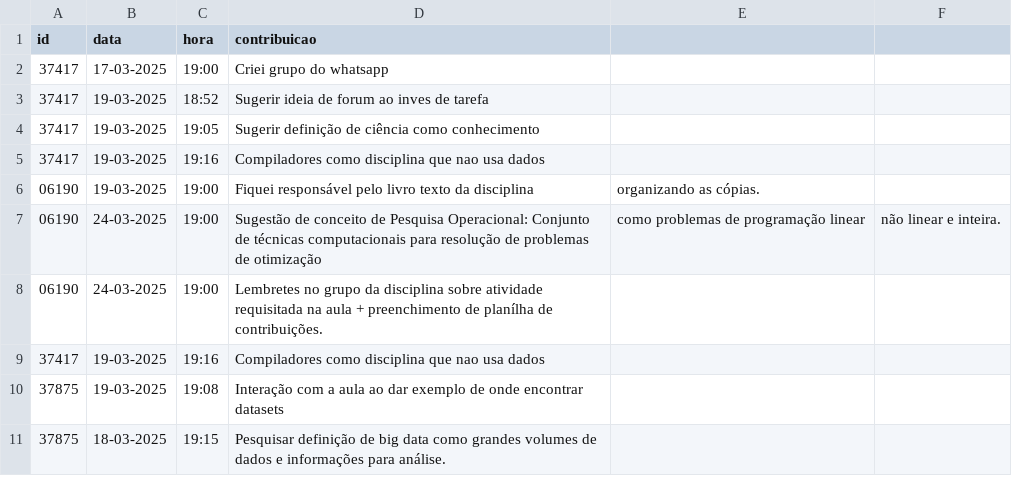
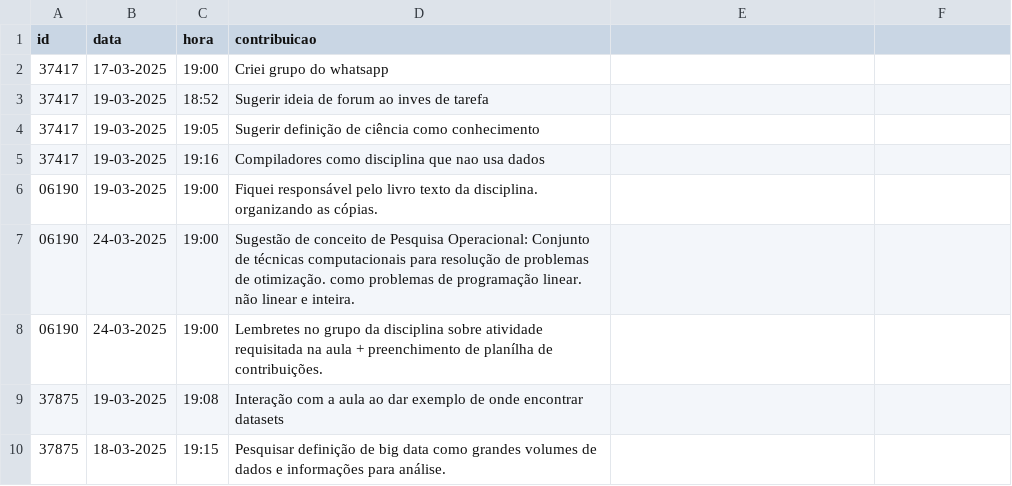
Before and after one commit to vccortez/ciencia-de-dados, a CSV file: dados/contribuicoes.csv, drawn as a sheet; only a part is shown.

Commit message:
Update contribuicoes.csv (#5)
Conserta linhas

```diff
--- a/dados/contribuicoes.csv
+++ b/dados/contribuicoes.csv
@@ -5,6 +5,5 @@ id,data,hora,contribuicao
 37417,19-03-2025,19:16, Compiladores como disciplina que nao usa dados
-06190,19-03-2025,19:00, Fiquei responsável pelo livro texto da disciplina, organizando as cópias.
-06190,24-03-2025,19:00, Sugestão de conceito de Pesquisa Operacional: Conjunto de técnicas computacionais para resolução de problemas de otimização, como problemas de programação linear, não linear e inteira.
+06190,19-03-2025,19:00, Fiquei responsável pelo livro texto da disciplina. organizando as cópias.
+06190,24-03-2025,19:00, Sugestão de conceito de Pesquisa Operacional: Conjunto de técnicas computacionais para resolução de problemas de otimização. como problemas de programação linear. não linear e inteira.
 06190,24-03-2025,19:00, Lembretes no grupo da disciplina sobre atividade requisitada na aula + preenchimento de planílha de contribuições.
-37417,19-03-2025,19:16,Compiladores como disciplina que nao usa dados
 37875,19-03-2025,19:08,Interação com a aula ao dar exemplo de onde encontrar datasets
```
